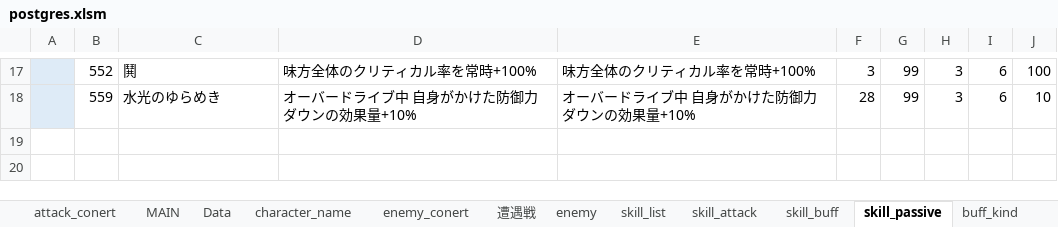
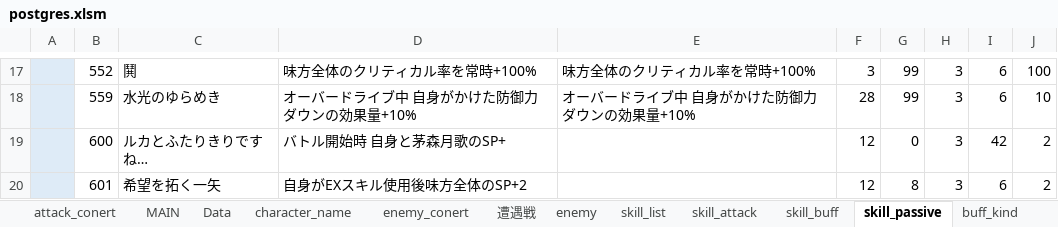
Before and after one commit to reliruleru00/hevburn, an Excel workbook: postgres.xlsm, sheet skill_passive, drawn as a sheet; only a part is shown, gaps mark what is left out; values as stored, in another font and other column widths than the file's, no borders; charts and pictures not drawn; the diff names each change by its address in the sheet, - before the commit and + after, or states it on an @@ line.

```diff
--- a/postgres.xlsm (sheet skill_passive)
+++ b/postgres.xlsm (sheet skill_passive)
+row 19:  | 600 | ルカとふたりきりですね… | バトル開始時 自身と茅森月歌のSP+ |  | 12 | 0 | 3 | 42 | 2
+row 20:  | 601 | 希望を拓く一矢 | 自身がEXスキル使用後味方全体のSP+2 |  | 12 | 8 | 3 | 6 | 2
```
Also changed, not shown: sheet skill_buff, 4 other files.
